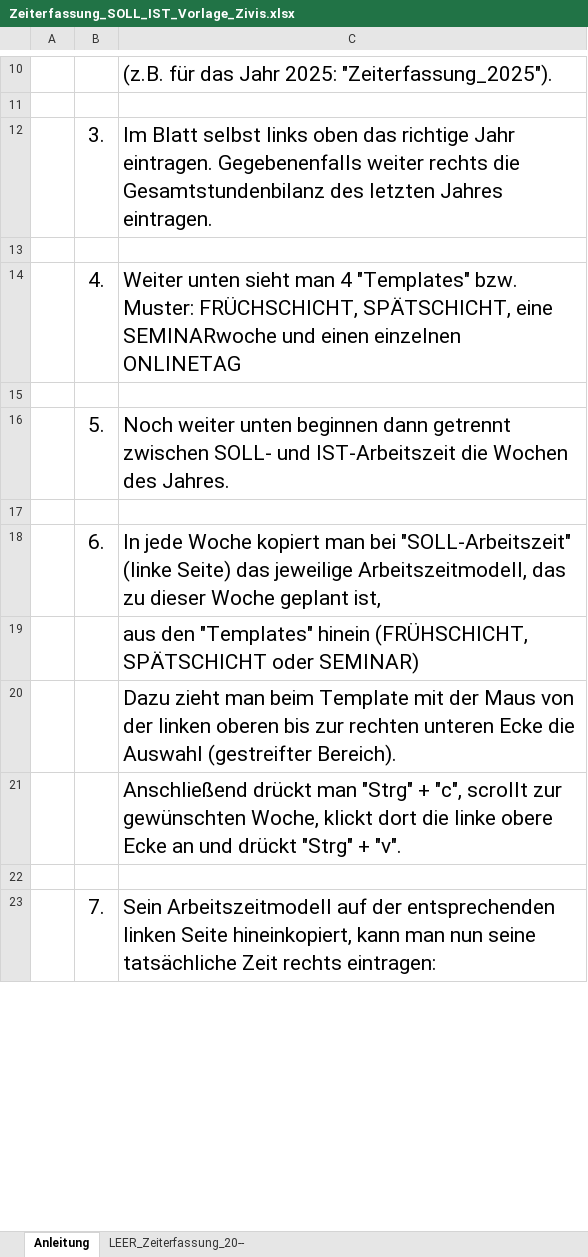
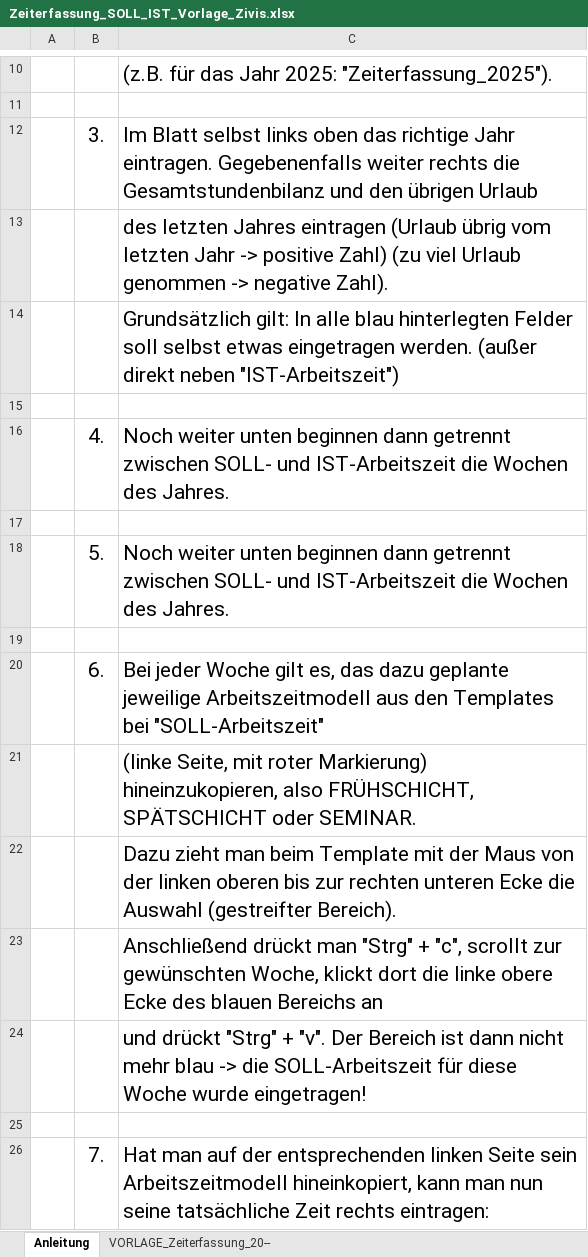
Before and after one commit to ThePhoenixCraft/WorktimeRecording-Tool, an Excel workbook: Zeiterfassung_SOLL_IST_Vorlage_Zivis.xlsx, sheet Anleitung, drawn as a sheet; only a part is shown, gaps mark what is left out; values as stored, in another font and other column widths than the file's, no borders; addresses are those after the commit; the diff covers the shown part only; the diff names each change by its address in the sheet, - before the commit and + after, or states it on an @@ line.

```diff
--- a/Zeiterfassung_SOLL_IST_Vorlage_Zivis.xlsx (sheet Anleitung)
+++ b/Zeiterfassung_SOLL_IST_Vorlage_Zivis.xlsx (sheet Anleitung)
-sheet tab: LEER_Zeiterfassung_20--
+sheet tab: VORLAGE_Zeiterfassung_20--
-C12: …die Gesamtstundenbilanz des letzten Jahres eintragen.
+C12: …die Gesamtstundenbilanz und den übrigen Urlaub
+row 13:  |  | des letzten Jahres eintragen (Urlaub übrig vom letzten Jahr -> positive Zahl) (zu viel Urlaub genommen -> negative Zahl).
+row 14:  |  | Grundsätzlich gilt: In alle blau hinterlegten Felder soll selbst etwas eingetragen werden. (außer direkt neben "IST-Arbeitszeit")
-C16: Weiter unten sieht man 4 "Templates" bzw. Muster: FRÜCHSCHICHT, SPÄTSCHICHT, eine SEMINARwoche und einen einzelnen ONLINETAG
+C16: Noch weiter unten beginnen dann getrennt zwischen SOLL- und IST-Arbeitszeit die Wochen des Jahres.
-C20: In jede Woche kopiert man bei "SOLL-Arbeitszeit" (linke Seite) das jeweilige Arbeitszeitmodell, das zu dieser Woche geplant ist,
+C20: Bei jeder Woche gilt es, das dazu geplante jeweilige Arbeitszeitmodell aus den Templates bei "SOLL-Arbeitszeit"
-C21: aus den "Templates" hinein (FRÜHSCHICHT, SPÄTSCHICHT oder SEMINAR)
+C21: (linke Seite, mit roter Markierung) hineinzukopieren, also FRÜHSCHICHT, SPÄTSCHICHT oder SEMINAR.
-C23: …obere Ecke an und drückt "Strg" + "v".
+C23: …obere Ecke des blauen Bereichs an
+row 24:  |  | und drückt "Strg" + "v". Der Bereich ist dann nicht mehr blau -> die SOLL-Arbeitszeit für diese Woche wurde eingetragen!
-C26: Sein Arbeitszeitmodell auf der entsprechenden linken Seite hineinkopiert, kann…
+C26: Hat man auf der entsprechenden linken Seite sein Arbeitszeitmodell hineinkopiert, kann…
```
Also changed, not shown: 1 added row, 2 removed rows and 5 edited cells elsewhere in this sheet, sheet VORLAGE_Zeiterfassung_20--, formulas that keep their value, hidden cells, Zeiterfassung_SOLL_IST_Vorlage.xlsx.
